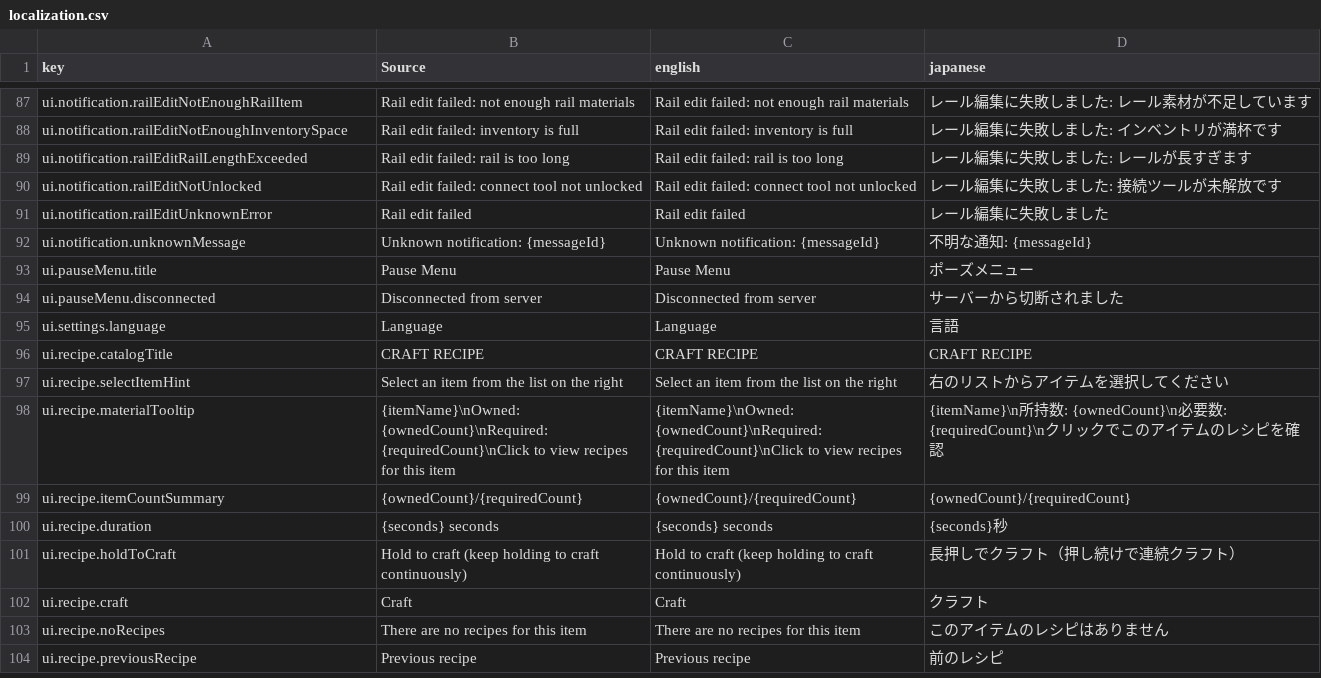
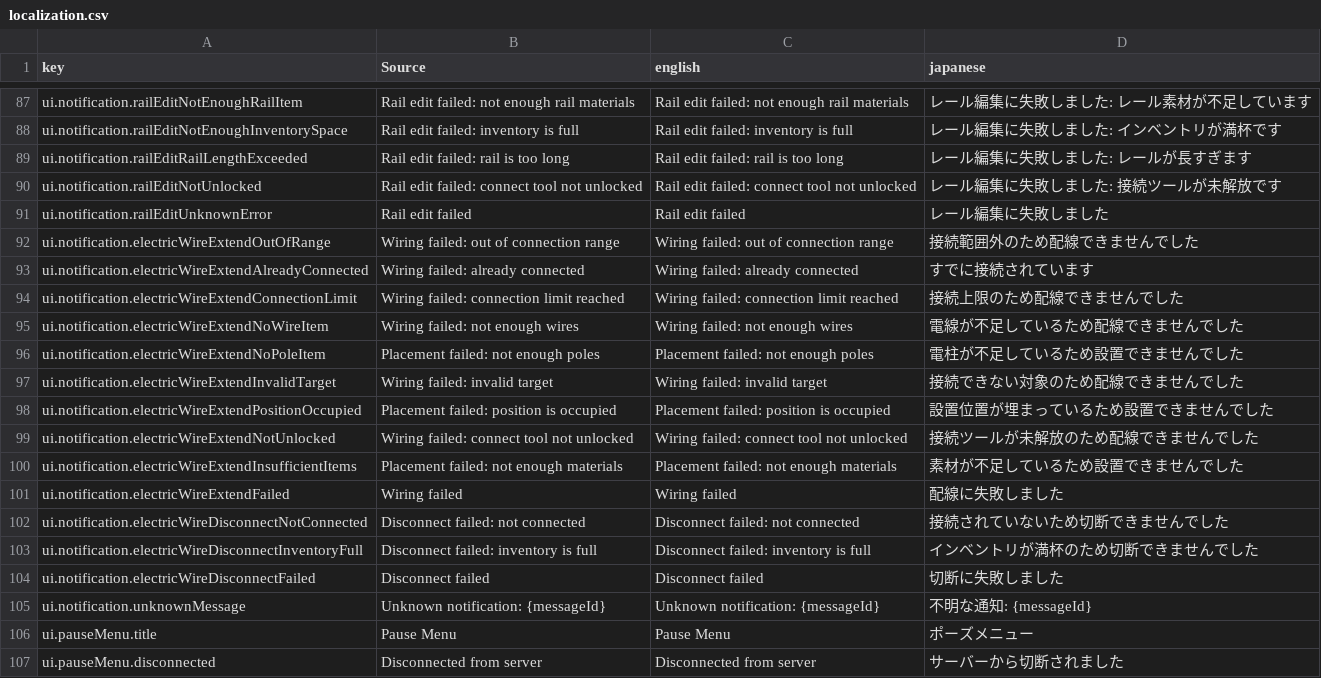
Before and after one commit to moorestech/moorestech, a CSV file: Localization/localization.csv, drawn as a sheet; only a part is shown, gaps mark what is left out; the shorter side is filled out with more unchanged rows; the diff names each change by its address in the sheet, - before the commit and + after, or states it on an @@ line.

```diff
--- a/Localization/localization.csv
+++ b/Localization/localization.csv
+row 92: ui.notification.electricWireExtendOutOfRange | Wiring failed: out of connection range | Wiring failed: out of connection range | 接続範囲外のため配線できませんでした
+row 93: ui.notification.electricWireExtendAlreadyConnected | Wiring failed: already connected | Wiring failed: already connected | すでに接続されています
+row 94: ui.notification.electricWireExtendConnectionLimit | Wiring failed: connection limit reached | Wiring failed: connection limit reached | 接続上限のため配線できませんでした
+row 95: ui.notification.electricWireExtendNoWireItem | Wiring failed: not enough wires | Wiring failed: not enough wires | 電線が不足しているため配線できませんでした
+row 96: ui.notification.electricWireExtendNoPoleItem | Placement failed: not enough poles | Placement failed: not enough poles | 電柱が不足しているため設置できませんでした
+row 97: ui.notification.electricWireExtendInvalidTarget | Wiring failed: invalid target | Wiring failed: invalid target | 接続できない対象のため配線できませんでした
+row 98: ui.notification.electricWireExtendPositionOccupied | Placement failed: position is occupied | Placement failed: position is occupied | 設置位置が埋まっているため設置できませんでした
+row 99: ui.notification.electricWireExtendNotUnlocked | Wiring failed: connect tool not unlocked | Wiring failed: connect tool not unlocked | 接続ツールが未解放のため配線できませんでした
+row 100: ui.notification.electricWireExtendInsufficientItems | Placement failed: not enough materials | Placement failed: not enough materials | 素材が不足しているため設置できませんでした
+row 101: ui.notification.electricWireExtendFailed | Wiring failed | Wiring failed | 配線に失敗しました
+row 102: ui.notification.electricWireDisconnectNotConnected | Disconnect failed: not connected | Disconnect failed: not connected | 接続されていないため切断できませんでした
+row 103: ui.notification.electricWireDisconnectInventoryFull | Disconnect failed: inventory is full | Disconnect failed: inventory is full | インベントリが満杯のため切断できませんでした
+row 104: ui.notification.electricWireDisconnectFailed | Disconnect failed | Disconnect failed | 切断に失敗しました
```
Also changed, not shown: 30 other files.
